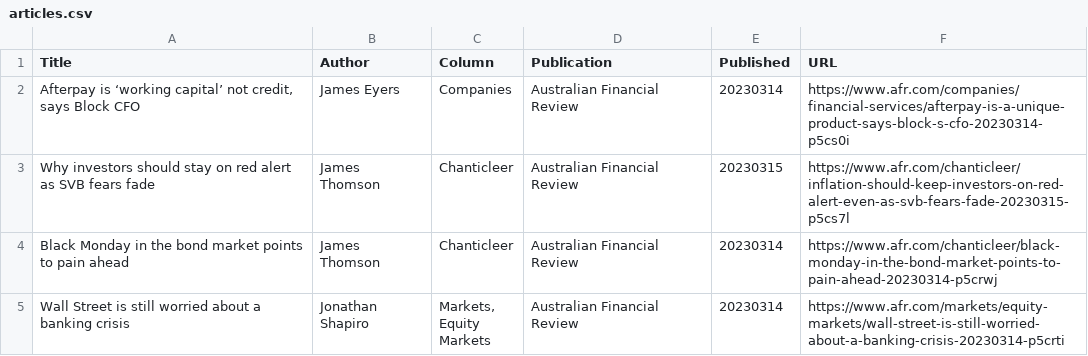
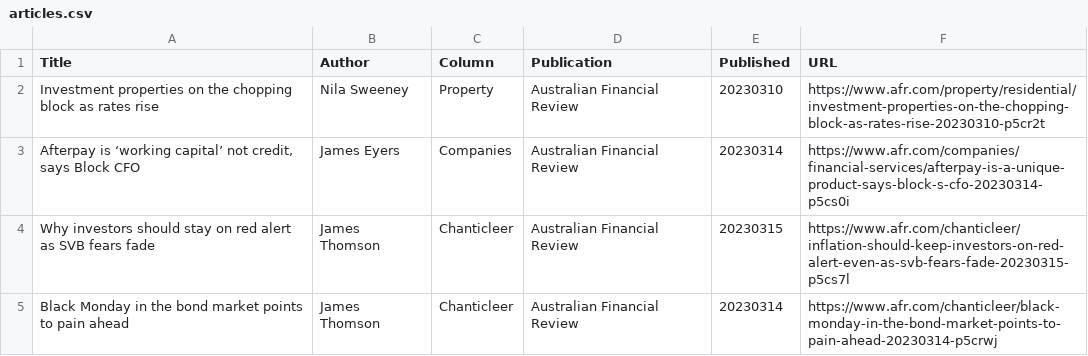
Before and after one commit to jaymarichua/afr-metadata, a CSV file: articles.csv, drawn as a sheet; only a part is shown; the shorter side is filled out with more unchanged rows; the diff names each change by its address in the sheet, - before the commit and + after, or states it on an @@ line.

Commit message:
Update articles.csv

```diff
--- a/articles.csv
+++ b/articles.csv
+row 2: Investment properties on the chopping block as rates rise | Nila Sweeney | Property | Australian Financial Review | 20230310 | https://www.afr.com/property/residential/investment-properties-on-the-chopping-block-as-rates-rise-20230310-p5cr2t
```
